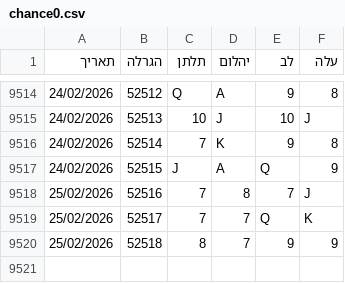
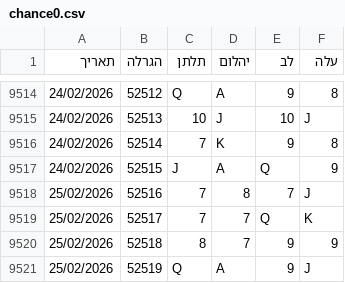
Before and after one commit to laly100/chance-feed, a CSV file: chance0.csv, drawn as a sheet; only a part is shown, gaps mark what is left out; the diff names each change by its address in the sheet, - before the commit and + after, or states it on an @@ line.

```diff
--- a/chance0.csv
+++ b/chance0.csv
+row 9521: 25/02/2026 | 52519 | Q | A | 9 | J
```
Also changed, not shown: mini/latest_1000.csv, mini/latest_2000.csv, 2 other files.
